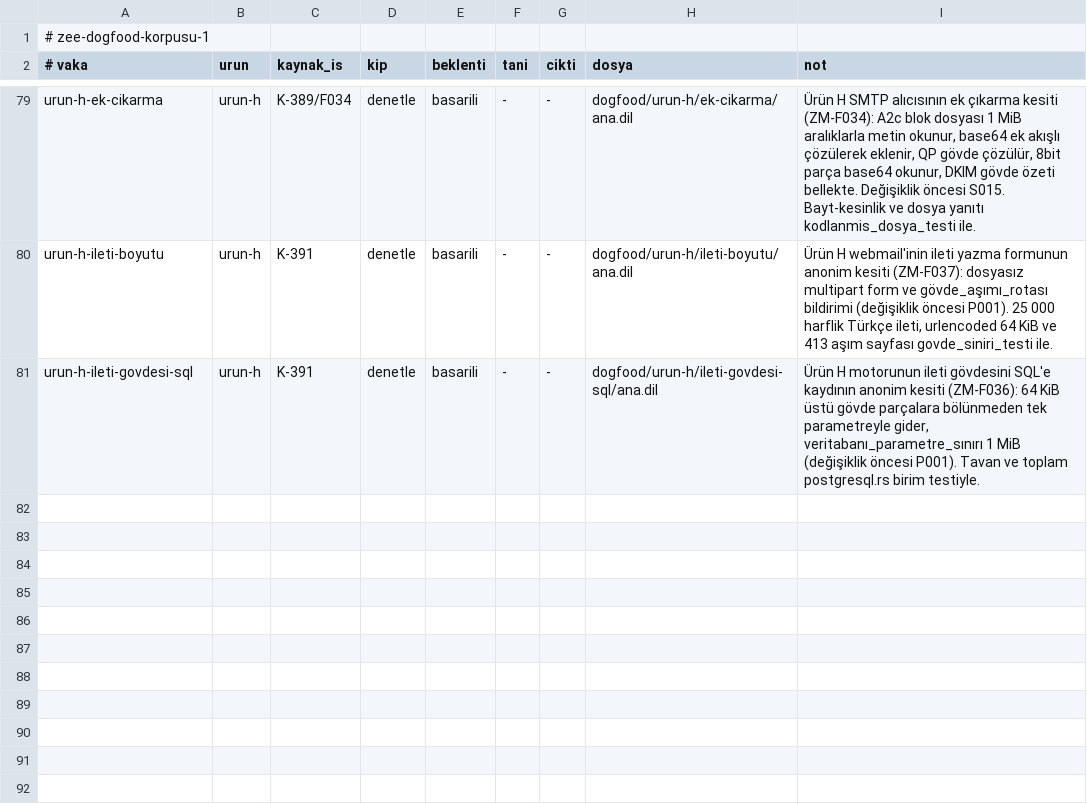
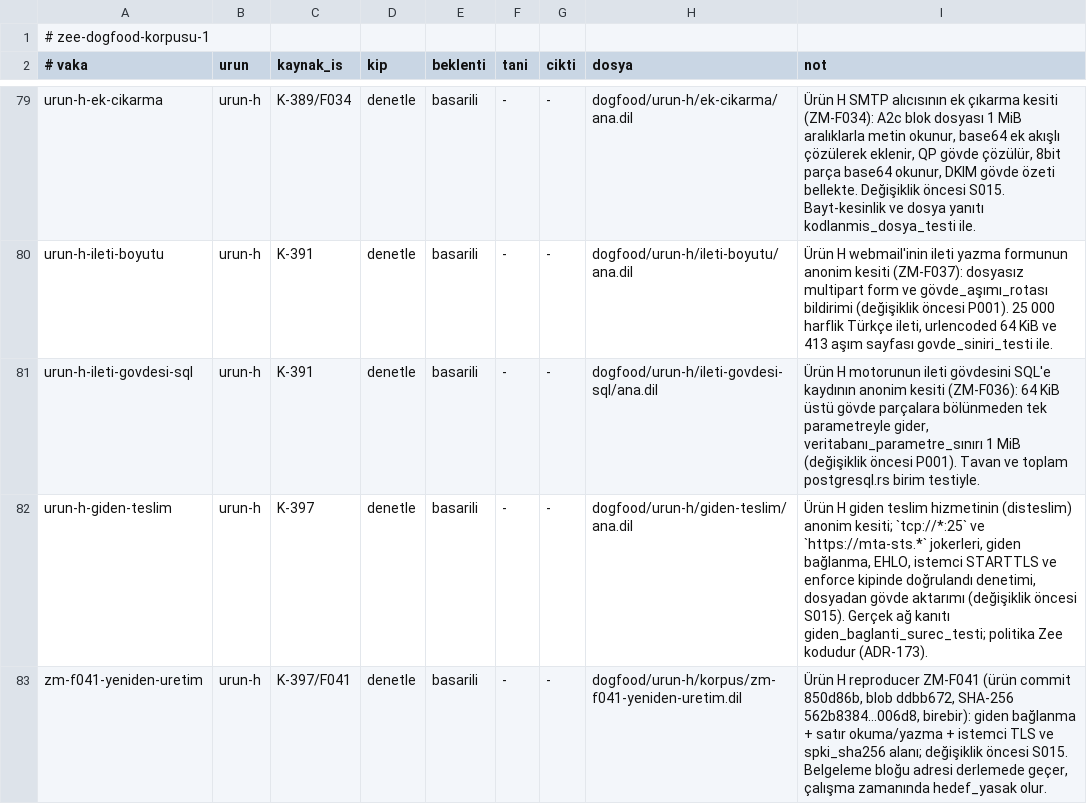
Before and after one commit to merbay-erp/zee, a TSV file: dogfood/korpus-v1.tsv, drawn as a sheet; only a part is shown, gaps mark what is left out; the diff names each change by its address in the sheet, - before the commit and + after, or states it on an @@ line.

```diff
--- a/dogfood/korpus-v1.tsv
+++ b/dogfood/korpus-v1.tsv
+row 82: urun-h-giden-teslim | urun-h | K-397 | denetle | basarili | - | - | dogfood/urun-h/giden-teslim/ana.dil | Ürün H giden teslim hizmetinin (disteslim) anonim kesiti; `tcp://*:25` ve `https://mta-sts.*` jokerleri, giden bağlanma, EHLO, istemci STARTTLS ve enforce kipinde doğrulandı denetimi, dosyadan gövde aktarımı (değişiklik öncesi S015). Gerçek ağ kanıtı giden_baglanti_surec_testi; politika Zee kodudur (ADR-173).
+row 83: zm-f041-yeniden-uretim | urun-h | K-397/F041 | denetle | basarili | - | - | dogfood/urun-h/korpus/zm-f041-yeniden-uretim.dil | Ürün H reproducer ZM-F041 (ürün commit 850d86b, blob ddbb672, SHA-256 562b8384…006d8, birebir): giden bağlanma + satır okuma/yazma + istemci TLS ve spki_sha256 alanı; değişiklik öncesi S015. Belgeleme bloğu adresi derlemede geçer, çalışma zamanında hedef_yasak olur.
```
Also changed, not shown: docs/guvenlik-bulgulari-v1.tsv, docs/kanit-haritasi-v1.tsv, 54 other files.
